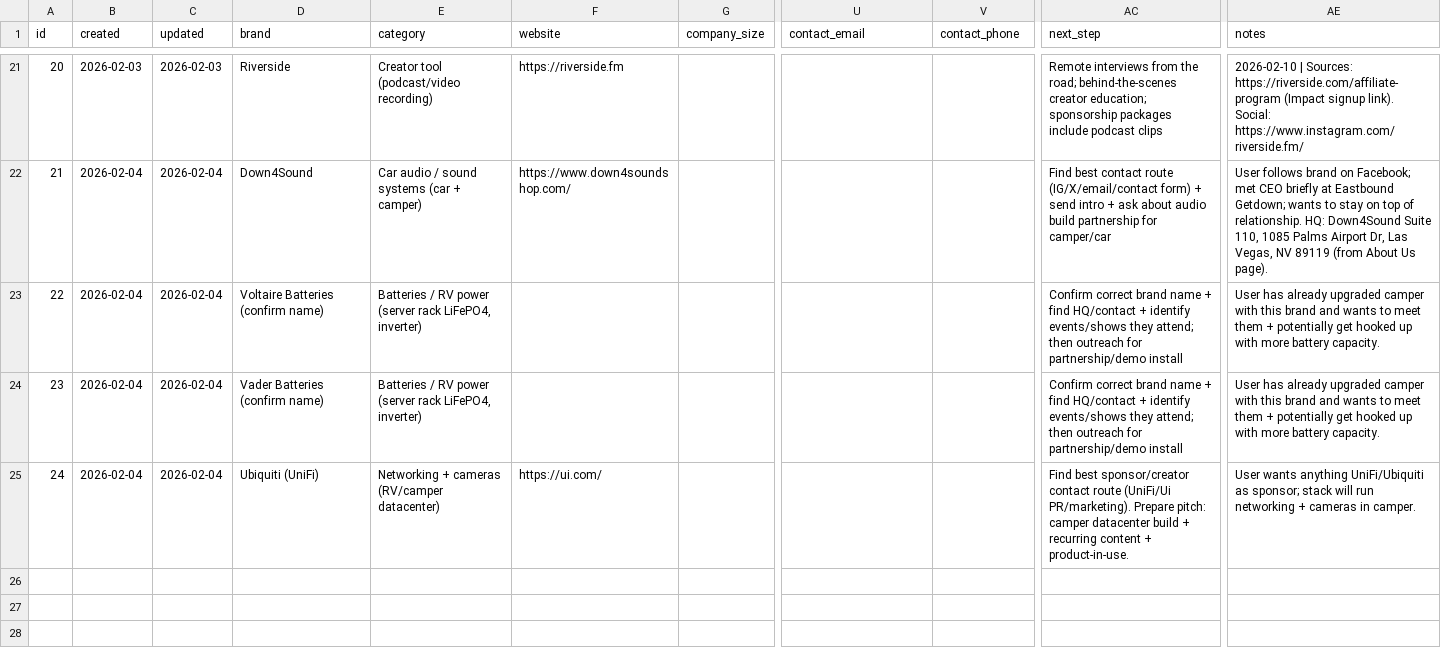
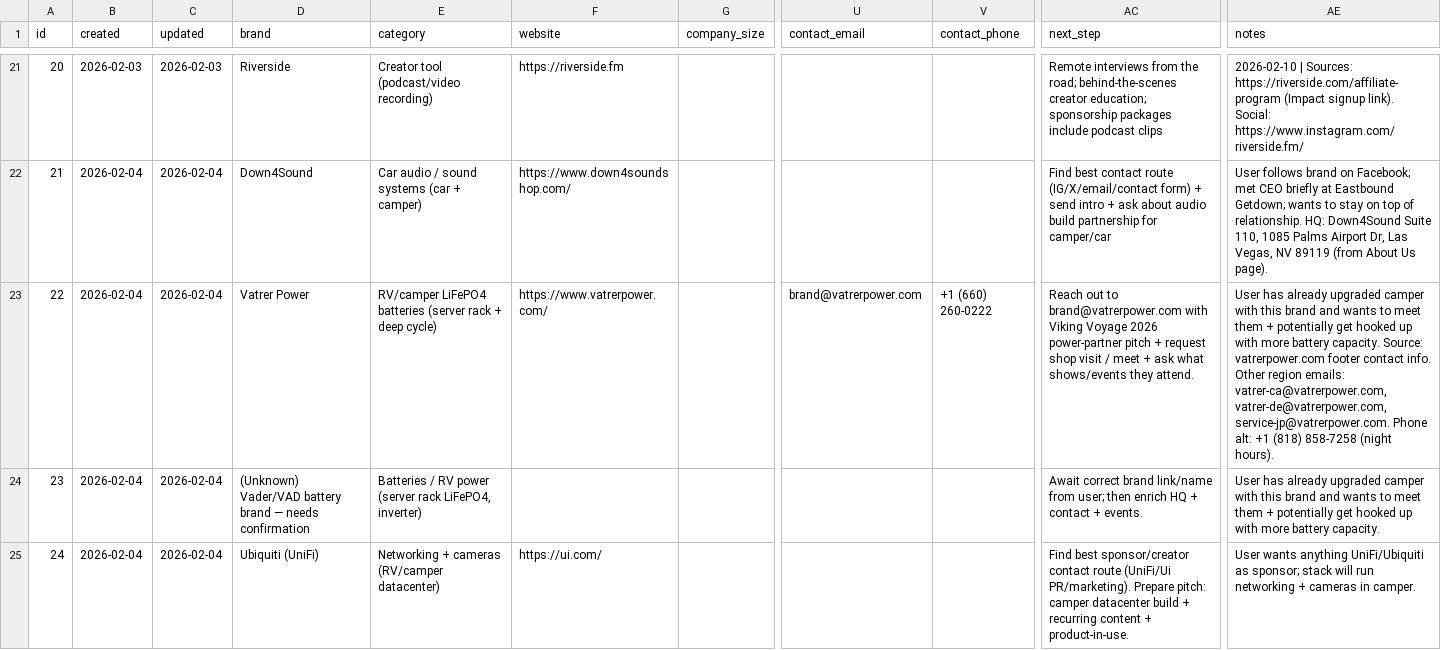
Before and after one commit to mrbot-qrlife/qrlife-web, a CSV file: outbound/crm/sponsors.csv, drawn as a sheet; only a part is shown, gaps mark what is left out; the diff names each change by its address in the sheet, - before the commit and + after, or states it on an @@ line.

Commit message:
Resolve battery brand to Vatrer Power; keep Vader placeholder

```diff
--- a/outbound/crm/sponsors.csv
+++ b/outbound/crm/sponsors.csv
-D23 (brand): Voltaire Batteries (confirm name)
+D23 (brand): Vatrer Power
-E23 (category): Batteries / RV power (server rack LiFePO4, inverter)
+E23 (category): RV/camper LiFePO4 batteries (server rack + deep cycle)
-F23 (website): (empty)
+F23 (website): https://www.vatrerpower.com/
-U23 (contact_email): (empty)
+U23 (contact_email): brand@vatrerpower.com
-V23 (contact_phone): (empty)
+V23 (contact_phone): +1 (660) 260-0222
-AC23 (next_step): Confirm correct brand name + find HQ/contact + identify events/shows they attend; then outreach for partnership/demo install
+AC23 (next_step): Reach out to brand@vatrerpower.com with Viking Voyage 2026 power-partner pitch + request shop visit / meet + ask what shows/events they attend.
-AE23 (notes): …battery capacity.
+AE23 (notes): …battery capacity. Source: vatrerpower.com footer contact info. Other region emails: vatrer-ca@vatrerpower.com, vatrer-de@vatrerpower.com, service-jp@vatrerpower.com. Phone alt: +1 (818) 858-7258 (night hours).
-D24 (brand): Vader Batteries (confirm name)
+D24 (brand): (Unknown) Vader/VAD battery brand — needs confirmation
-AC24 (next_step): Confirm correct brand name + find HQ/contact + identify events/shows they attend; then outreach for partnership/demo install
+AC24 (next_step): Await correct brand link/name from user; then enrich HQ + contact + events.
```
